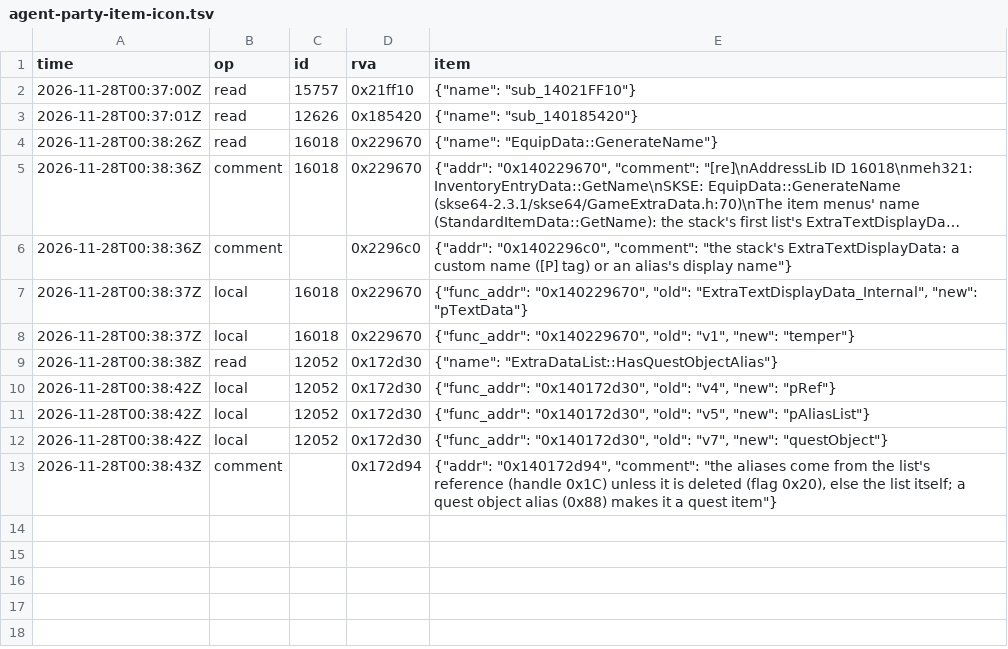
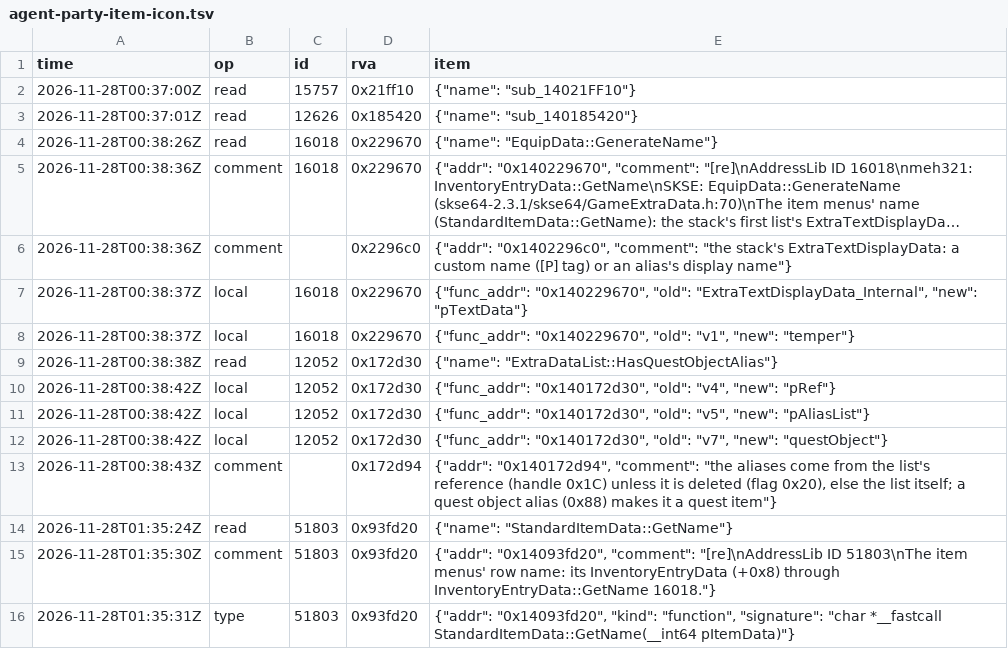
Before and after one commit to blockheads/SkyrimCoop, a TSV file: docs/re/journal/1.7.104/agent-party-item-icon.tsv, drawn as a sheet; long unchanged cells end in ….

```diff
--- a/docs/re/journal/1.7.104/agent-party-item-icon.tsv
+++ b/docs/re/journal/1.7.104/agent-party-item-icon.tsv
@@ -13 +13,4 @@ time	op	id	rva	item
 2026-11-28T00:38:43Z	comment		0x172d94	{"addr": "0x140172d94", "comment": "the aliases come from the list's reference (handle 0x1C) unless it is deleted (flag 0x20), else the list itself; a quest object alias (0x88) makes it a quest item"}
+2026-11-28T01:35:24Z	read	51803	0x93fd20	{"name": "StandardItemData::GetName"}
+2026-11-28T01:35:30Z	comment	51803	0x93fd20	{"addr": "0x14093fd20", "comment": "[re]\nAddressLib ID 51803\nThe item menus' row name: its InventoryEntryData (+0x8) through InventoryEntryData::GetName 16018."}
+2026-11-28T01:35:31Z	type	51803	0x93fd20	{"addr": "0x14093fd20", "kind": "function", "signature": "char *__fastcall StandardItemData::GetName(__int64 pItemData)"}
```
Also changed, not shown: 9 other files.
